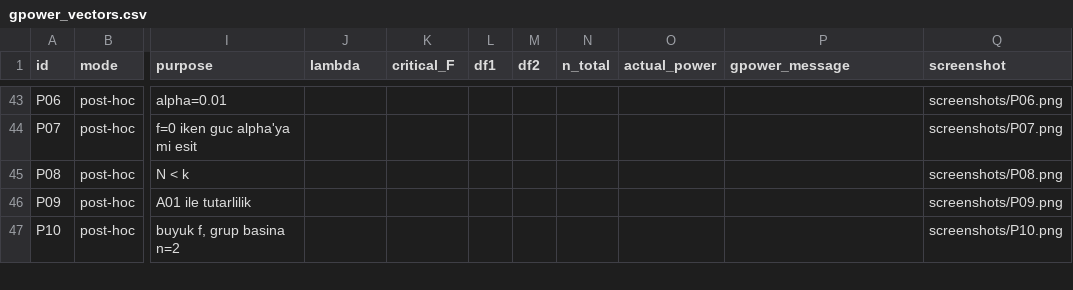
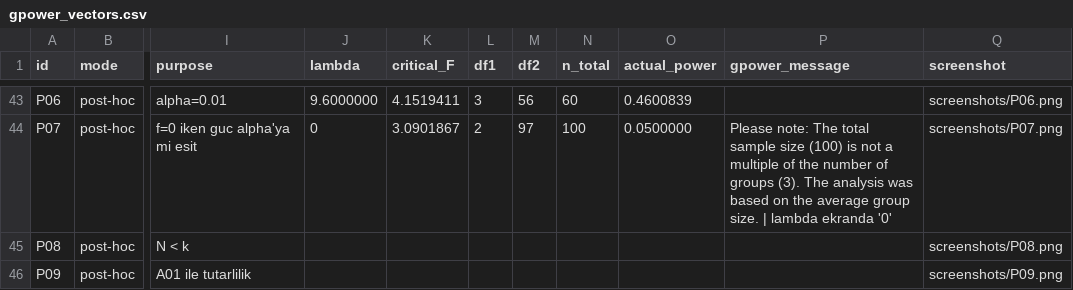
Before and after one commit to okanaliihsan/teardown-anova, a CSV file: oracle/gpower_vectors.csv, drawn as a sheet; only a part is shown, gaps mark what is left out; the shorter side is filled out with more unchanged rows; the diff covers the shown part only; the diff names each change by its address in the sheet, - before the commit and + after, or states it on an @@ line.

```diff
--- a/oracle/gpower_vectors.csv
+++ b/oracle/gpower_vectors.csv
-J43 (lambda): (empty)
+J43 (lambda): 9.6000000
-K43 (critical_F): (empty)
+K43 (critical_F): 4.1519411
-L43 (df1): (empty)
+L43 (df1): 3
-M43 (df2): (empty)
+M43 (df2): 56
-N43 (n_total): (empty)
+N43 (n_total): 60
-O43 (actual_power): (empty)
+O43 (actual_power): 0.4600839
-J44 (lambda): (empty)
+J44 (lambda): 0
-K44 (critical_F): (empty)
+K44 (critical_F): 3.0901867
-L44 (df1): (empty)
+L44 (df1): 2
-M44 (df2): (empty)
+M44 (df2): 97
-N44 (n_total): (empty)
+N44 (n_total): 100
-O44 (actual_power): (empty)
+O44 (actual_power): 0.0500000
-P44 (gpower_message): (empty)
+P44 (gpower_message): Please note: The total sample size (100) is not a multiple of the number of groups (3). The analysis was based on the average group size. | lambda ekranda '0'
```
Also changed, not shown: 33 edited cells elsewhere in this file, 9 other files.
